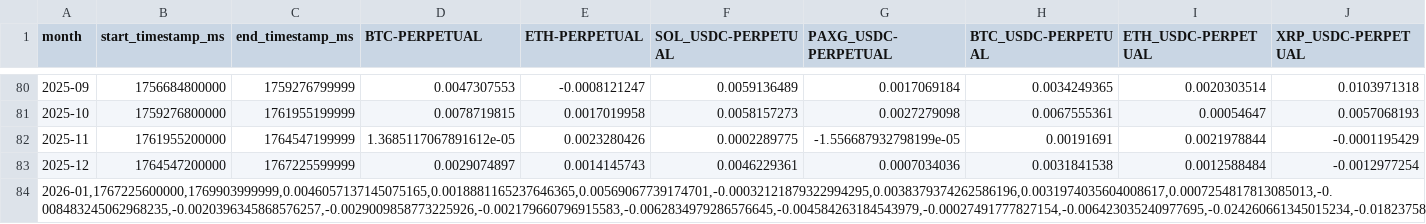
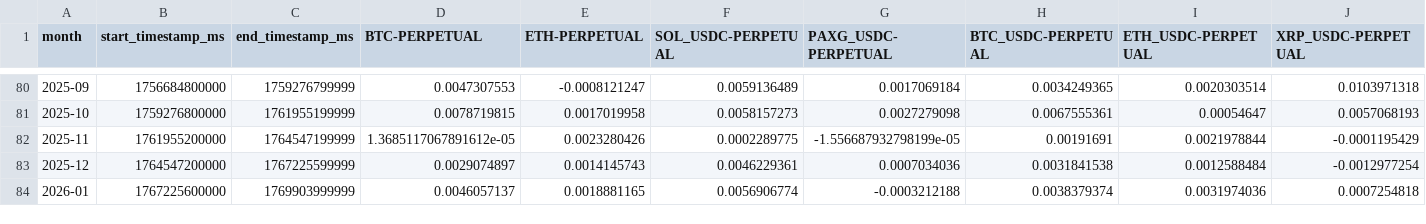
Before and after one commit to cryptarbitrage-code/deribit-perpetual-funding, a CSV file: funding_rate_value_monthly_backup.csv, drawn as a sheet; only a part is shown, gaps mark what is left out; removed rows and columns are numbered as before the commit, all else as after; rows hold the shown columns only; the diff names each change by its address in the sheet, - before the commit and + after, or states it on an @@ line.

Commit message:
fix different separators

```diff
--- a/funding_rate_value_monthly_backup.csv
+++ b/funding_rate_value_monthly_backup.csv
-row 84: 2026-01,1767225600000,1769903999999,0.0046057137145075165,0.0018881165237646365,0.00569067739174701,-0.00032121879322994295,0.0038379374262586196,0.0031974035604008617,0.0007254817813085013,-0.008483245062968235,-0.0020396345868576257,-0.0029009858773225926,-0.002179660796915583,-0.0062834979286576645,-0.004584263184543979,-0.00027491777827154,-0.006423035240977695,-0.024260661345015234,-0.01823758251279127,-0.005359796172715453,-0.0009246235118483194,-0.34256265889505844
+row 84: 2026-01 | 1767225600000 | 1769903999999 | 0.0046057137 | 0.0018881165 | 0.0056906774 | -0.0003212188 | 0.0038379374 | 0.0031974036 | 0.0007254818
```
